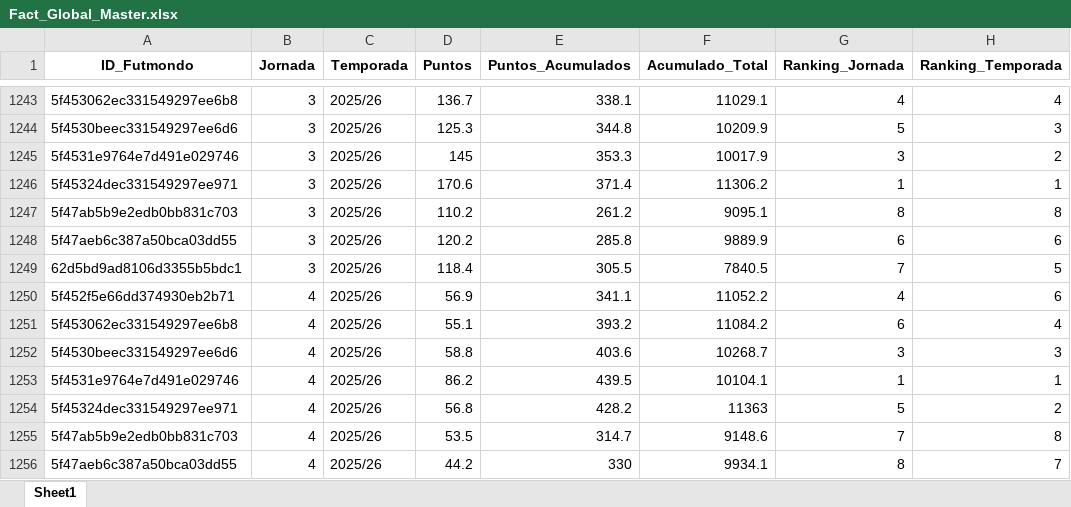
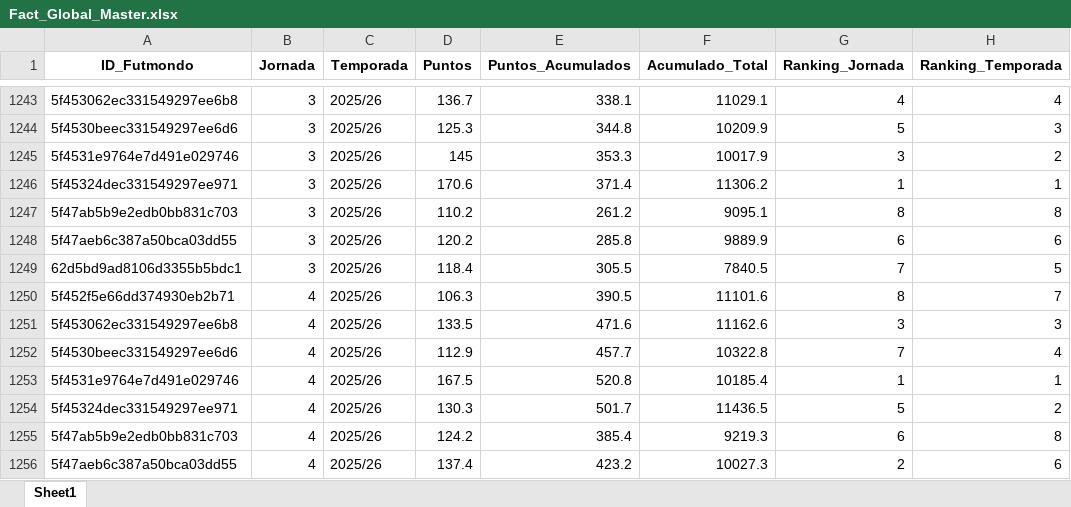
Before and after one commit to kelo71bis/FutmondoBOT, an Excel workbook: datos/vistas_negocio/Fact_Global_Master.xlsx, sheet Sheet1, drawn as a sheet; only a part is shown, gaps mark what is left out; values as stored, in another font and other column widths than the file's, no borders; the diff covers the shown part only; the diff names each change by its address in the sheet, - before the commit and + after, or states it on an @@ line.

```diff
--- a/datos/vistas_negocio/Fact_Global_Master.xlsx (sheet Sheet1)
+++ b/datos/vistas_negocio/Fact_Global_Master.xlsx (sheet Sheet1)
-D1250 (Puntos): 56.9
+D1250 (Puntos): 106.3
-E1250 (Puntos_Acumulados): 341.1
+E1250 (Puntos_Acumulados): 390.5
-F1250 (Acumulado_Total): 11052.2
+F1250 (Acumulado_Total): 11101.6
-G1250 (Ranking_Jornada): 4
+G1250 (Ranking_Jornada): 8
-H1250 (Ranking_Temporada): 6
+H1250 (Ranking_Temporada): 7
-D1251 (Puntos): 55.1
+D1251 (Puntos): 133.5
-E1251 (Puntos_Acumulados): 393.2
+E1251 (Puntos_Acumulados): 471.6
-F1251 (Acumulado_Total): 11084.2
+F1251 (Acumulado_Total): 11162.6
-G1251 (Ranking_Jornada): 6
+G1251 (Ranking_Jornada): 3
-H1251 (Ranking_Temporada): 4
+H1251 (Ranking_Temporada): 3
-D1252 (Puntos): 58.8
+D1252 (Puntos): 112.9
-E1252 (Puntos_Acumulados): 403.6
+E1252 (Puntos_Acumulados): 457.7
-F1252 (Acumulado_Total): 10268.7
+F1252 (Acumulado_Total): 10322.8
-G1252 (Ranking_Jornada): 3
+G1252 (Ranking_Jornada): 7
-H1252 (Ranking_Temporada): 3
+H1252 (Ranking_Temporada): 4
-D1253 (Puntos): 86.2
+D1253 (Puntos): 167.5
-E1253 (Puntos_Acumulados): 439.5
+E1253 (Puntos_Acumulados): 520.8
-F1253 (Acumulado_Total): 10104.1
+F1253 (Acumulado_Total): 10185.4
-D1254 (Puntos): 56.8
+D1254 (Puntos): 130.3
-E1254 (Puntos_Acumulados): 428.2
+E1254 (Puntos_Acumulados): 501.7
-F1254 (Acumulado_Total): 11363
+F1254 (Acumulado_Total): 11436.5
-D1255 (Puntos): 53.5
+D1255 (Puntos): 124.2
-E1255 (Puntos_Acumulados): 314.7
+E1255 (Puntos_Acumulados): 385.4
-F1255 (Acumulado_Total): 9148.6
+F1255 (Acumulado_Total): 9219.3
-G1255 (Ranking_Jornada): 7
+G1255 (Ranking_Jornada): 6
-D1256 (Puntos): 44.2
+D1256 (Puntos): 137.4
-E1256 (Puntos_Acumulados): 330
+E1256 (Puntos_Acumulados): 423.2
-F1256 (Acumulado_Total): 9934.1
+F1256 (Acumulado_Total): 10027.3
-G1256 (Ranking_Jornada): 8
+G1256 (Ranking_Jornada): 2
-H1256 (Ranking_Temporada): 7
+H1256 (Ranking_Temporada): 6
```
Also changed, not shown: 628 edited cells elsewhere in this sheet, datos/hechos/td_admin.xlsx, datos/hechos/td_puntos_jugadores_2025_26.xlsx, 6 other files.
